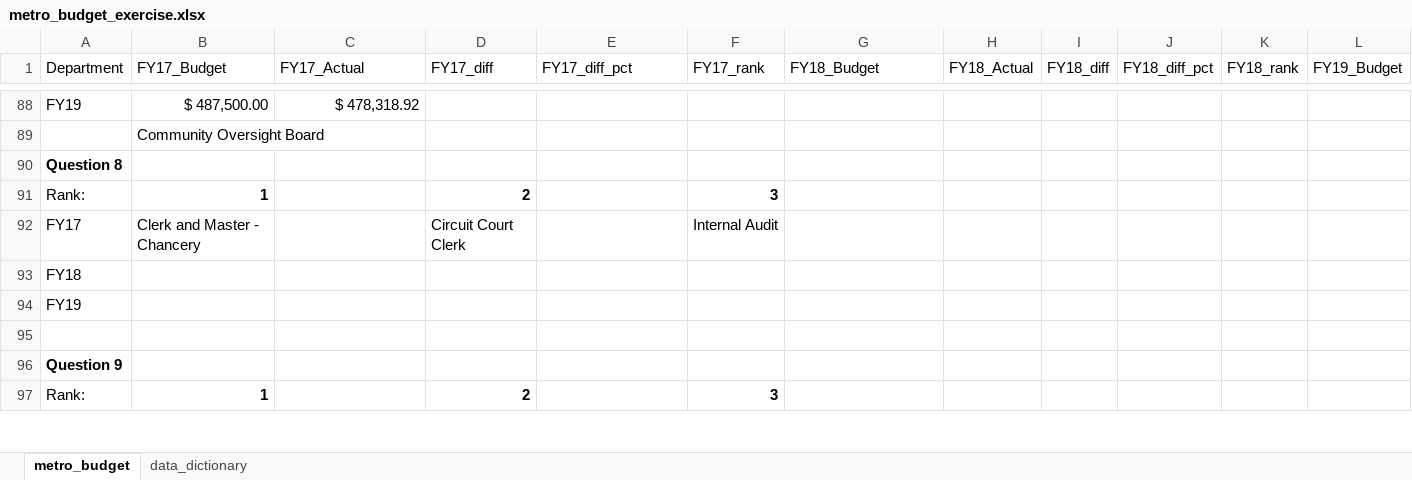
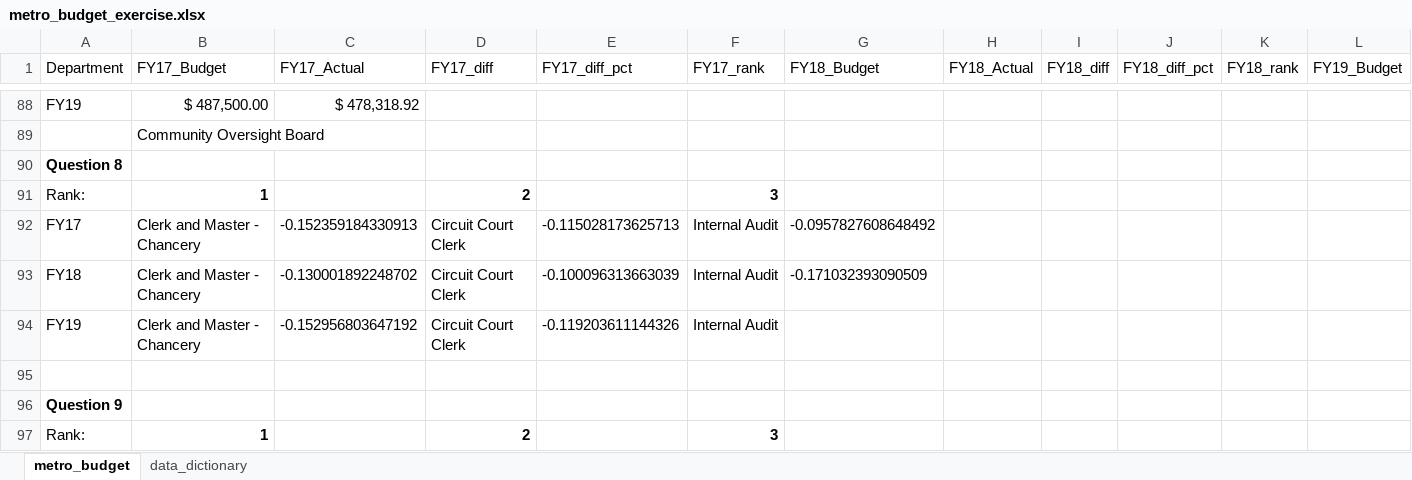
Before and after one commit to NSS-Data-Analytics-Cohort-15/lookups-exercise-JWill90, an Excel workbook: metro_budget_exercise.xlsx, sheet metro_budget, drawn as a sheet; only a part is shown, gaps mark what is left out; values as stored, in another font and other column widths than the file's, no borders; charts and pictures not drawn; removed rows and columns are numbered as before the commit, all else as after; rows hold the shown columns only; the diff covers the shown part only; the diff names each change by its address in the sheet, - before the commit and + after, or states it on an @@ line.

Commit message:
Revised Project Notes

```diff
--- a/metro_budget_exercise.xlsx (sheet metro_budget)
+++ b/metro_budget_exercise.xlsx (sheet metro_budget)
-C92 (FY17_Actual): (empty)
+C92 (FY17_Actual): -0.152359184330913
-E92 (FY17_diff_pct): (empty)
+E92 (FY17_diff_pct): -0.115028173625713
-G92 (FY18_Budget): (empty)
+G92 (FY18_Budget): -0.0957827608648492
-row 93: FY18
-row 94: FY19
+row 93: FY18 | Clerk and Master - Chancery | -0.130001892248702 | Circuit Court Clerk | -0.100096313663039 | Internal Audit | -0.171032393090509
+row 94: FY19 | Clerk and Master - Chancery | -0.152956803647192 | Circuit Court Clerk | -0.119203611144326 | Internal Audit
```
Also changed, not shown: 1 added row, 1 removed row, 11 edited cells and cell formats elsewhere in this sheet, formulas that keep their value, charts or pictures.
